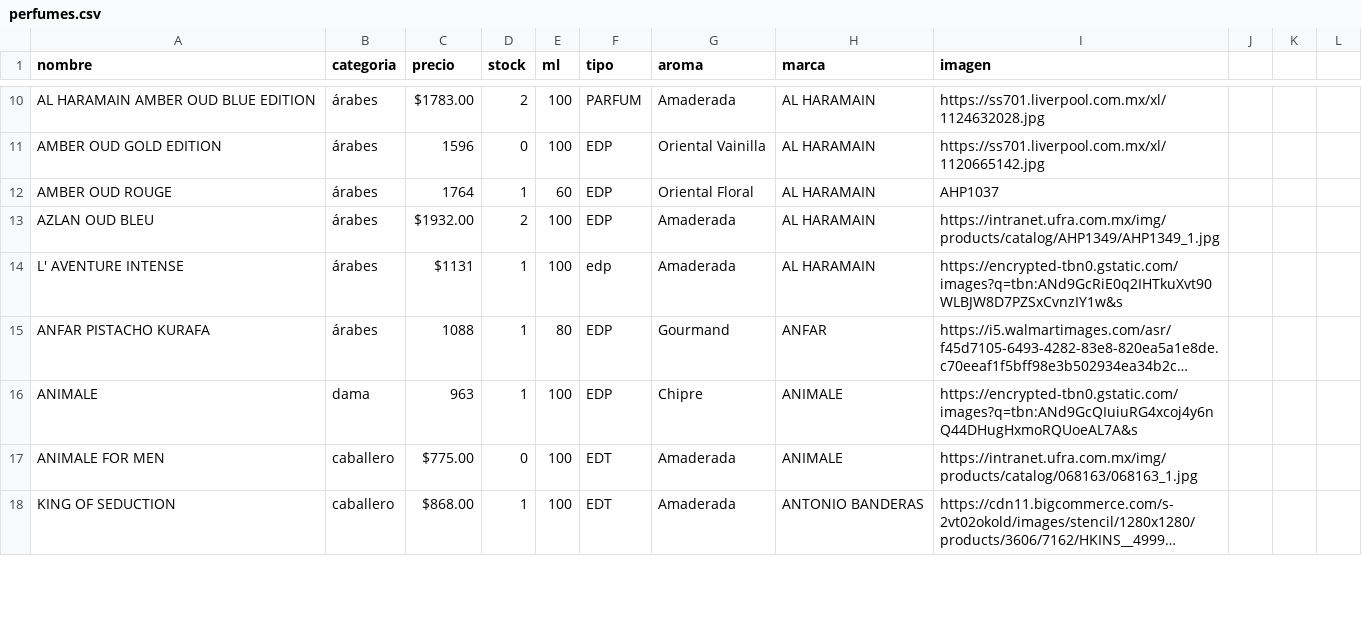
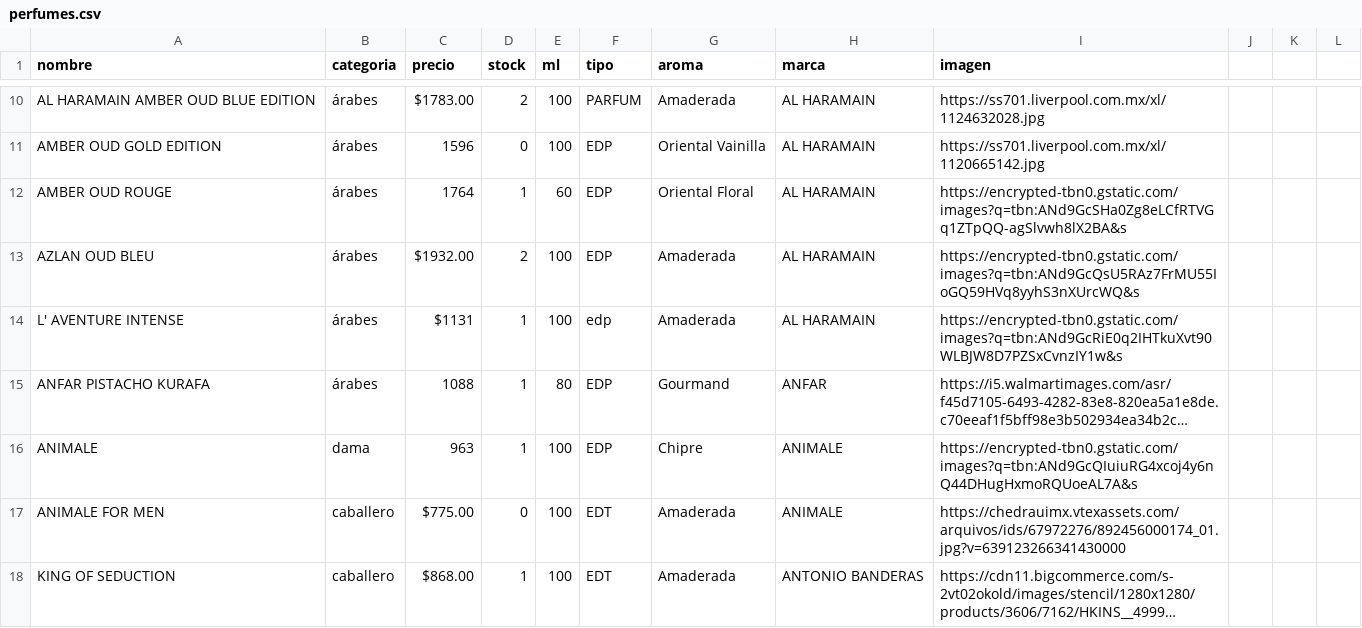
Before and after one commit to credilandia/credilandia.github.io, a CSV file: perfumes.csv, drawn as a sheet; only a part is shown, gaps mark what is left out; long unchanged cells end in …; the diff covers the shown part only; the diff names each change by its address in the sheet, - before the commit and + after, or states it on an @@ line.

```diff
--- a/perfumes.csv
+++ b/perfumes.csv
-I12 (imagen): AHP1037
+I12 (imagen): https://encrypted-tbn0.gstatic.com/images?q=tbn:ANd9GcSHa0Zg8eLCfRTVGq1ZTpQQ-agSlvwh8lX2BA&s
-I13 (imagen): https://intranet.ufra.com.mx/img/products/catalog/AHP1349/AHP1349_1.jpg
+I13 (imagen): https://encrypted-tbn0.gstatic.com/images?q=tbn:ANd9GcQsU5RAz7FrMU55IoGQ59HVq8yyhS3nXUrcWQ&s
-I17 (imagen): https://intranet.ufra.com.mx/img/products/catalog/068163/068163_1.jpg
+I17 (imagen): https://chedrauimx.vtexassets.com/arquivos/ids/67972276/892456000174_01.jpg?v=639123266341430000
```
Also changed, not shown: 50 edited cells elsewhere in this file.
